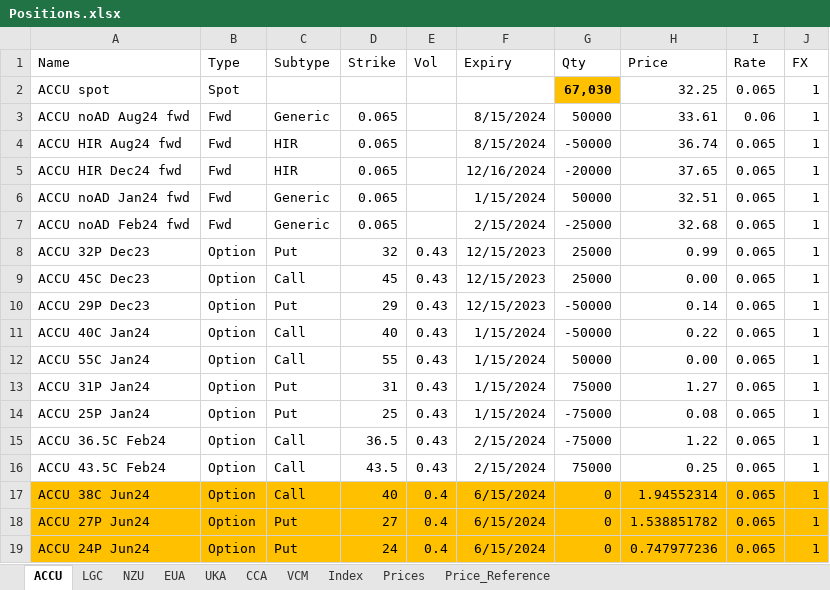
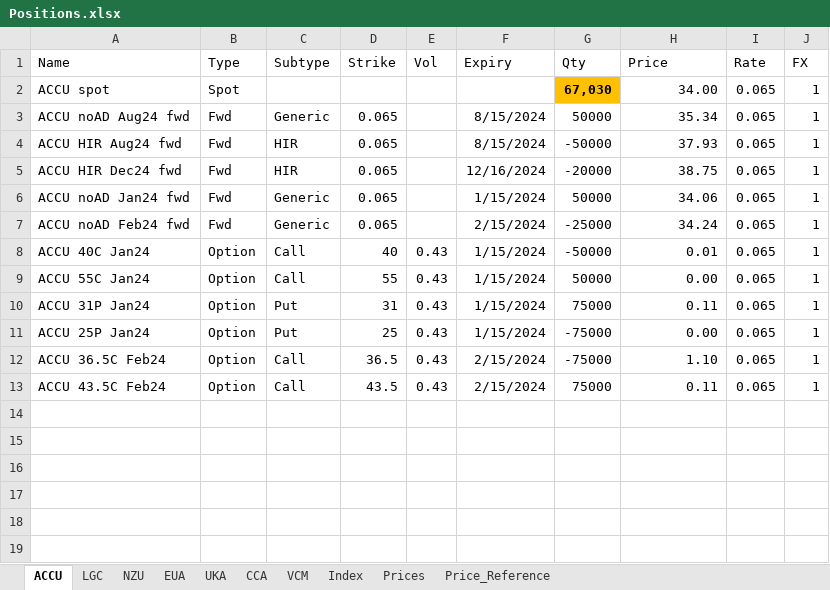
Before and after one commit to SamCurtis111/Carbon_Report, an Excel workbook: Positions.xlsx, sheet ACCU, drawn as a sheet; values as stored, in another font and other column widths than the file's, no borders; removed rows and columns are numbered as before the commit, all else as after; the diff names each change by its address in the sheet, - before the commit and + after, or states it on an @@ line.

```diff
--- a/Positions.xlsx (sheet ACCU)
+++ b/Positions.xlsx (sheet ACCU)
-H2 (Price): 32.25
+H2 (Price): 34.00
-H3 (Price): 33.61
+H3 (Price): 35.34
-I3 (Rate): 0.06
+I3 (Rate): 0.065
-H4 (Price): 36.74
+H4 (Price): 37.93
-H5 (Price): 37.65
+H5 (Price): 38.75
-H6 (Price): 32.51
+H6 (Price): 34.06
-H7 (Price): 32.68
+H7 (Price): 34.24
-row 8: ACCU 32P Dec23 | Option | Put | 32 | 0.43 | 12/15/2023 | 25000 | 0.99 | 0.065 | 1
-row 9: ACCU 45C Dec23 | Option | Call | 45 | 0.43 | 12/15/2023 | 25000 | 0.00 | 0.065 | 1
-row 10: ACCU 29P Dec23 | Option | Put | 29 | 0.43 | 12/15/2023 | -50000 | 0.14 | 0.065 | 1
-H8 (Price): 0.22
+H8 (Price): 0.01
-H10 (Price): 1.27
+H10 (Price): 0.11
-H11 (Price): 0.08
+H11 (Price): 0.00
-H12 (Price): 1.22
+H12 (Price): 1.10
-H13 (Price): 0.25
+H13 (Price): 0.11
-row 17: ACCU 38C Jun24 | Option | Call | 40 | 0.4 | 6/15/2024 | 0 | 1.94552314 | 0.065 | 1
-row 18: ACCU 27P Jun24 | Option | Put | 27 | 0.4 | 6/15/2024 | 0 | 1.538851782 | 0.065 | 1
-row 19: ACCU 24P Jun24 | Option | Put | 24 | 0.4 | 6/15/2024 | 0 | 0.747977236 | 0.065 | 1
```
Also changed, not shown: sheet Price_Reference, sheet Prices, sheet NZU, sheet EUA, sheet UKA, sheet VCM, 3 more sheets, formulas that keep their value, 30 other files.
